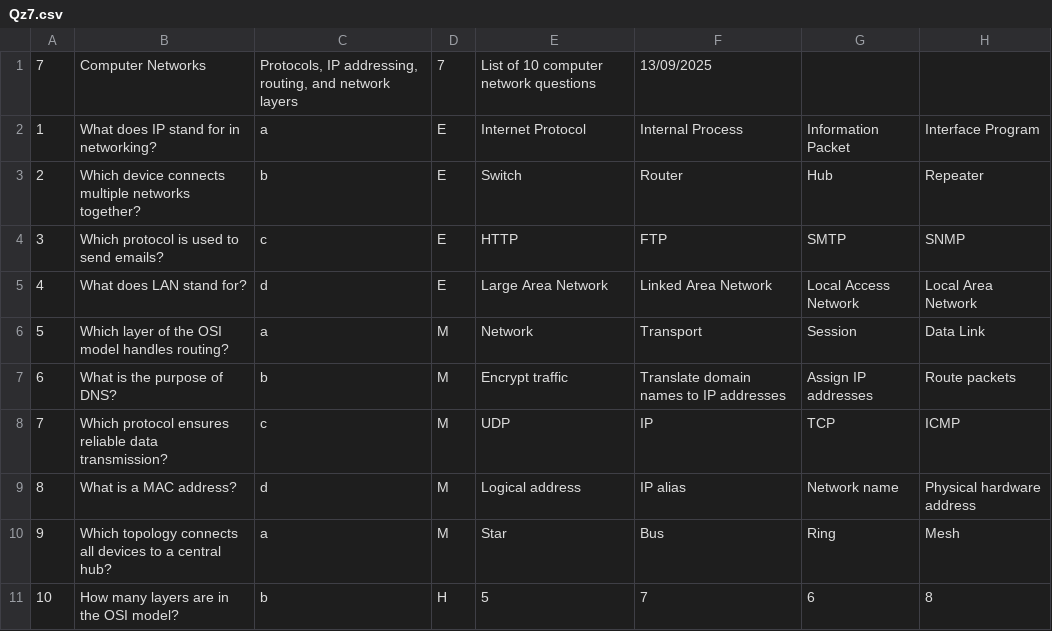
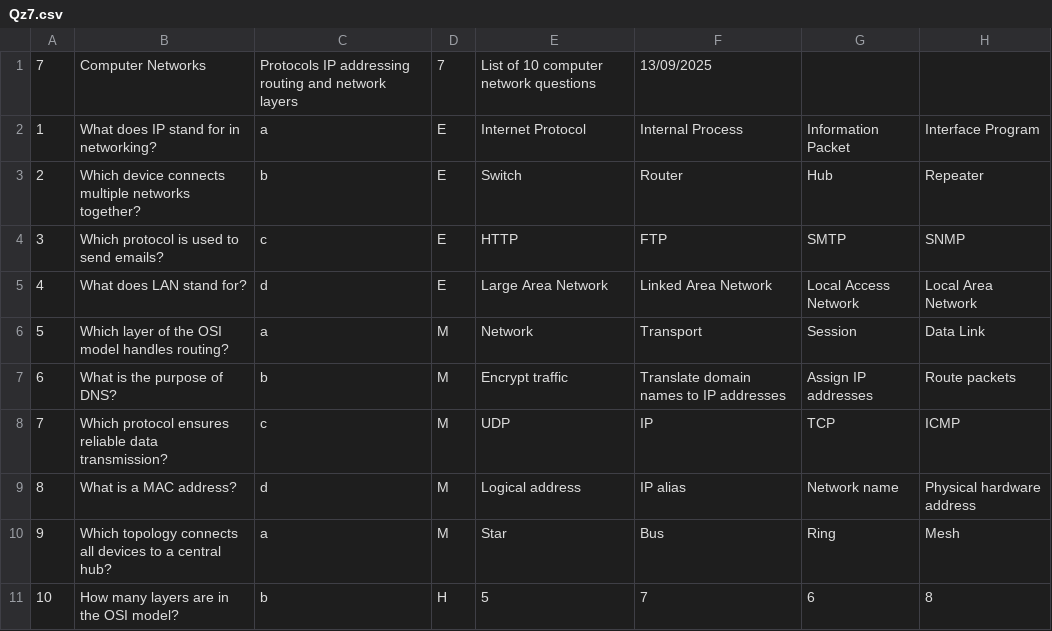
Before and after one commit to aaronconveryUU/Group13Com326CW2, a CSV file: Quiz/Qz7.csv, drawn as a sheet.

```diff
--- a/Quiz/Qz7.csv
+++ b/Quiz/Qz7.csv
@@ -1,2 +1,2 @@
-7,Computer Networks,"Protocols, IP addressing, routing, and network layers",7,List of 10 computer network questions,13/09/2025
+7,Computer Networks,"Protocols IP addressing routing and network layers",7,List of 10 computer network questions,13/09/2025
 1,"What does IP stand for in networking?",a,E,"Internet Protocol","Internal Process","Information Packet","Interface Program"
```
Also changed, not shown: Quiz/Qz4.csv, Quiz/Qz5.csv, 11 other files.
